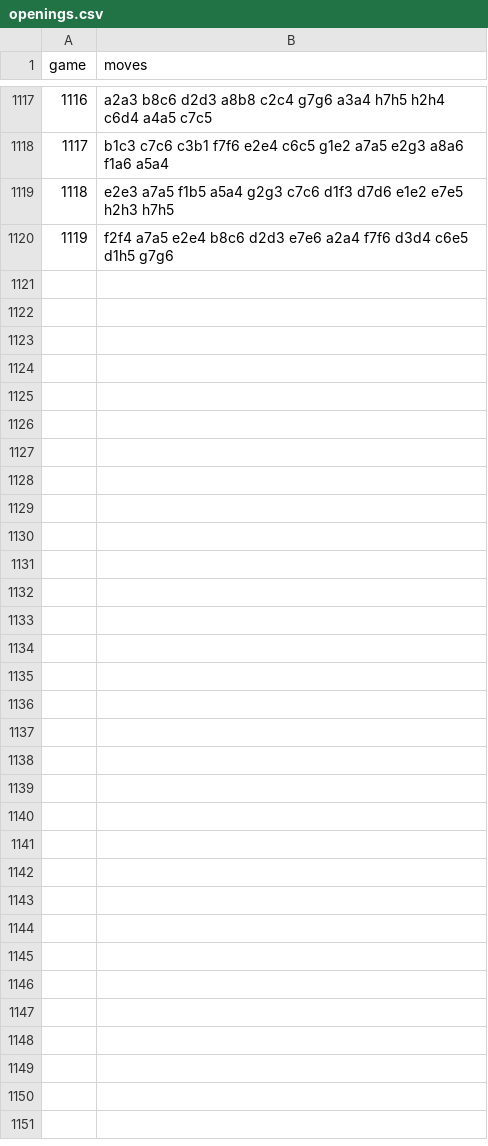
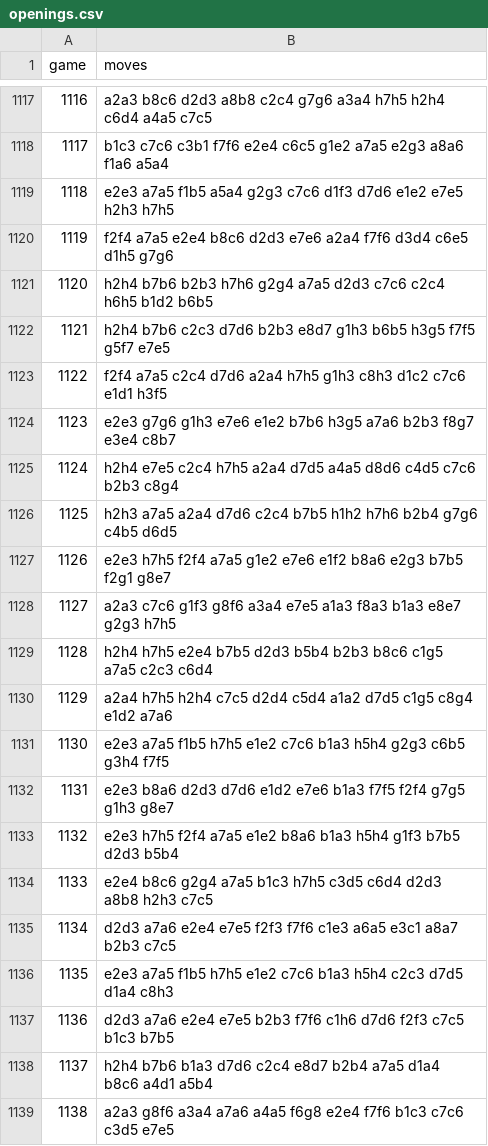
Before and after one commit to Rob-MeepMeep/chess-ai, a CSV file: logs/run19/openings.csv, drawn as a sheet; only a part is shown, gaps mark what is left out; the diff covers the shown part only.

Commit message:
Run19 data

```diff
--- a/logs/run19/openings.csv
+++ b/logs/run19/openings.csv
@@ -1120 +1120,20 @@ game,moves
 1119,f2f4 a7a5 e2e4 b8c6 d2d3 e7e6 a2a4 f7f6 d3d4 c6e5 d1h5 g7g6
+1120,h2h4 b7b6 b2b3 h7h6 g2g4 a7a5 d2d3 c7c6 c2c4 h6h5 b1d2 b6b5
+1121,h2h4 b7b6 c2c3 d7d6 b2b3 e8d7 g1h3 b6b5 h3g5 f7f5 g5f7 e7e5
+1122,f2f4 a7a5 c2c4 d7d6 a2a4 h7h5 g1h3 c8h3 d1c2 c7c6 e1d1 h3f5
+1123,e2e3 g7g6 g1h3 e7e6 e1e2 b7b6 h3g5 a7a6 b2b3 f8g7 e3e4 c8b7
+1124,h2h4 e7e5 c2c4 h7h5 a2a4 d7d5 a4a5 d8d6 c4d5 c7c6 b2b3 c8g4
+1125,h2h3 a7a5 a2a4 d7d6 c2c4 b7b5 h1h2 h7h6 b2b4 g7g6 c4b5 d6d5
+1126,e2e3 h7h5 f2f4 a7a5 g1e2 e7e6 e1f2 b8a6 e2g3 b7b5 f2g1 g8e7
+1127,a2a3 c7c6 g1f3 g8f6 a3a4 e7e5 a1a3 f8a3 b1a3 e8e7 g2g3 h7h5
+1128,h2h4 h7h5 e2e4 b7b5 d2d3 b5b4 b2b3 b8c6 c1g5 a7a5 c2c3 c6d4
+1129,a2a4 h7h5 h2h4 c7c5 d2d4 c5d4 a1a2 d7d5 c1g5 c8g4 e1d2 a7a6
+1130,e2e3 a7a5 f1b5 h7h5 e1e2 c7c6 b1a3 h5h4 g2g3 c6b5 g3h4 f7f5
+1131,e2e3 b8a6 d2d3 d7d6 e1d2 e7e6 b1a3 f7f5 f2f4 g7g5 g1h3 g8e7
+1132,e2e3 h7h5 f2f4 a7a5 e1e2 b8a6 b1a3 h5h4 g1f3 b7b5 d2d3 b5b4
+1133,e2e4 b8c6 g2g4 a7a5 b1c3 h7h5 c3d5 c6d4 d2d3 a8b8 h2h3 c7c5
+1134,d2d3 a7a6 e2e4 e7e5 f2f3 f7f6 c1e3 a6a5 e3c1 a8a7 b2b3 c7c5
+1135,e2e3 a7a5 f1b5 h7h5 e1e2 c7c6 b1a3 h5h4 c2c3 d7d5 d1a4 c8h3
+1136,d2d3 a7a6 e2e4 e7e5 b2b3 f7f6 c1h6 d7d6 f2f3 c7c5 b1c3 b7b5
+1137,h2h4 b7b6 b1a3 d7d6 c2c4 e8d7 b2b4 a7a5 d1a4 b8c6 a4d1 a5b4
+1138,a2a3 g8f6 a3a4 a7a6 a4a5 f6g8 e2e4 f7f6 b1c3 c7c6 c3d5 e7e5
```
Also changed, not shown: 52 added rows elsewhere in this file, logs/run19/end_reasons.csv, logs/run19/material_probe.csv, 3 other files.
